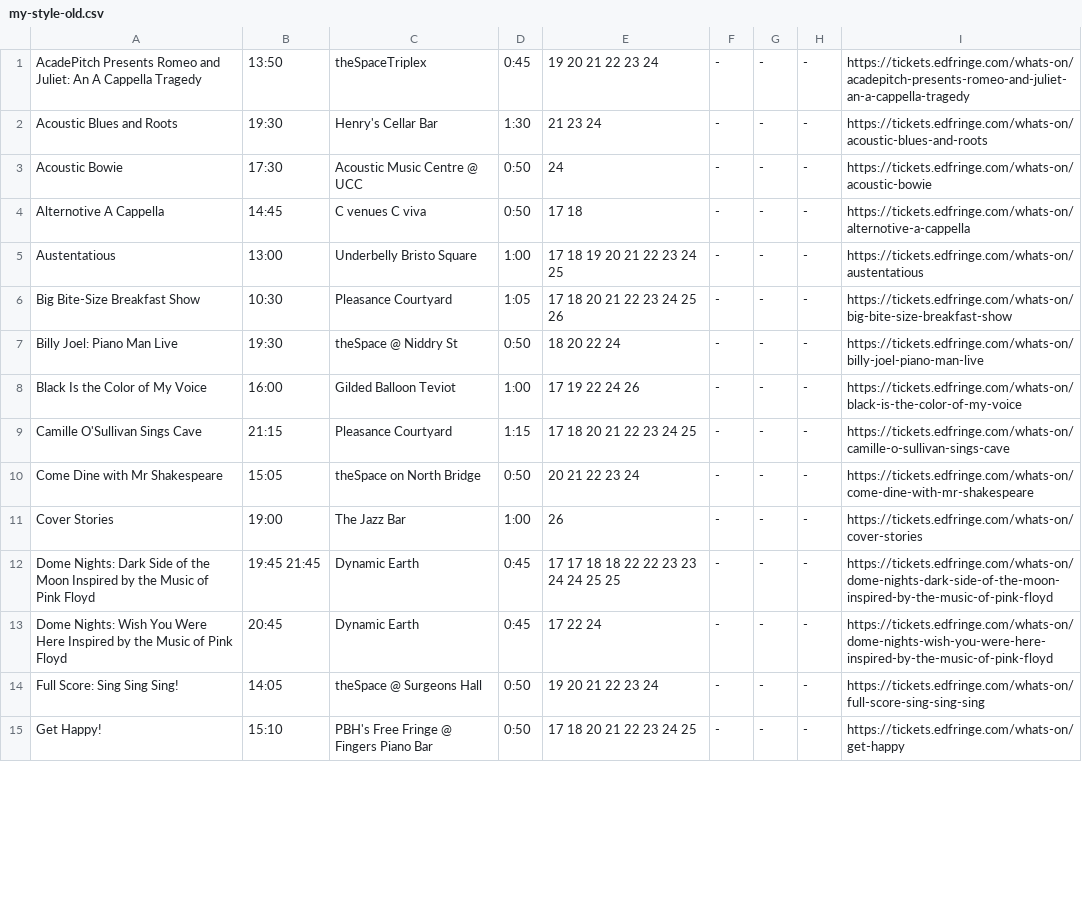
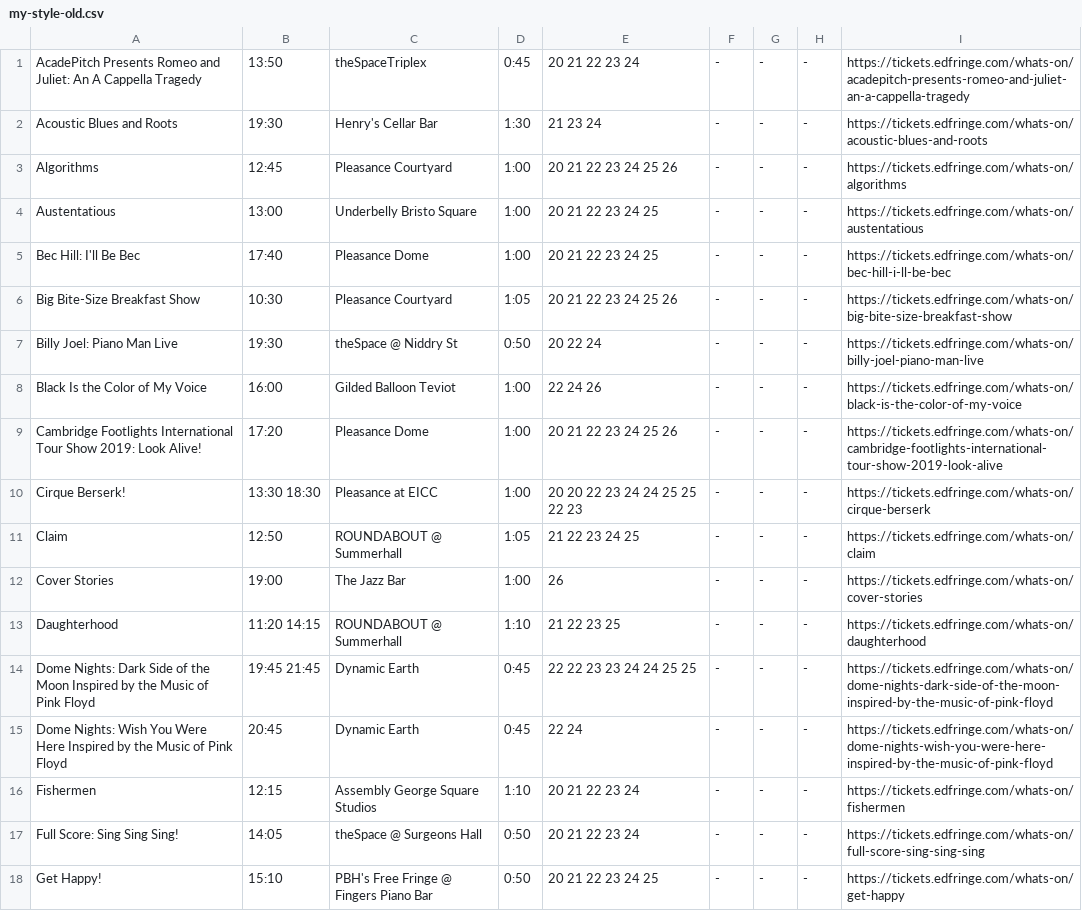
Before and after one commit to richardl62/fringe, a CSV file: my-style-old.csv, drawn as a sheet; only a part is shown; removed rows and columns are numbered as before the commit, all else as after; the diff covers the shown part only; the diff names each change by its address in the sheet, - before the commit and + after, or states it on an @@ line.

```diff
--- a/my-style-old.csv
+++ b/my-style-old.csv
-E1: 19 20 21 22 23 24
+E1: 20 21 22 23 24
-row 3: Acoustic Bowie | 17:30 | Acoustic Music Centre @ UCC | 0:50 | 24 | - | - | - | https://tickets.edfringe.com/whats-on/acoustic-bowie
-A3: Alternotive A Cappella
+A3: Algorithms
-B3: 14:45
+B3: 12:45
-C3: C venues C viva
+C3: Pleasance Courtyard
-D3: 0:50
+D3: 1:00
-E3: 17 18
+E3: 20 21 22 23 24 25 26
-I3: https://tickets.edfringe.com/whats-on/alternotive-a-cappella
+I3: https://tickets.edfringe.com/whats-on/algorithms
-E4: 17 18 19 20 21 22 23 24 25
+E4: 20 21 22 23 24 25
+row 5: Bec Hill: I'll Be Bec | 17:40 | Pleasance Dome | 1:00 | 20 21 22 23 24 25 | - | - | - | https://tickets.edfringe.com/whats-on/bec-hill-i-ll-be-bec
-E6: 17 18 20 21 22 23 24 25 26
+E6: 20 21 22 23 24 25 26
-E7: 18 20 22 24
+E7: 20 22 24
-E8: 17 19 22 24 26
+E8: 22 24 26
-A9: Camille O'Sullivan Sings Cave
+A9: Cambridge Footlights International Tour Show 2019: Look Alive!
-B9: 21:15
+B9: 17:20
-C9: Pleasance Courtyard
+C9: Pleasance Dome
-D9: 1:15
+D9: 1:00
-E9: 17 18 20 21 22 23 24 25
+E9: 20 21 22 23 24 25 26
-I9: https://tickets.edfringe.com/whats-on/camille-o-sullivan-sings-cave
+I9: https://tickets.edfringe.com/whats-on/cambridge-footlights-international-tour-show-2019-look-alive
+row 10: Cirque Berserk! | 13:30 18:30 | Pleasance at EICC | 1:00 | 20 20 22 23 24 24 25 25 22 23 | - | - | - | https://tickets.edfringe.com/whats-on/cirque-berserk
-A11: Come Dine with Mr Shakespeare
+A11: Claim
-B11: 15:05
+B11: 12:50
-C11: theSpace on North Bridge
+C11: ROUNDABOUT @ Summerhall
-D11: 0:50
+D11: 1:05
-E11: 20 21 22 23 24
+E11: 21 22 23 24 25
-I11: https://tickets.edfringe.com/whats-on/come-dine-with-mr-shakespeare
+I11: https://tickets.edfringe.com/whats-on/claim
+row 13: Daughterhood | 11:20 14:15 | ROUNDABOUT @ Summerhall | 1:10 | 21 22 23 25 | - | - | - | https://tickets.edfringe.com/whats-on/daughterhood
-E14: 17 17 18 18 22 22 23 23 24 24 25 25
+E14: 22 22 23 23 24 24 25 25
-E15: 17 22 24
+E15: 22 24
+row 16: Fishermen | 12:15 | Assembly George Square Studios | 1:10 | 20 21 22 23 24 | - | - | - | https://tickets.edfringe.com/whats-on/fishermen
-E17: 19 20 21 22 23 24
+E17: 20 21 22 23 24
-E18: 17 18 20 21 22 23 24 25
+E18: 20 21 22 23 24 25
```
Also changed, not shown: 7 added rows, 3 removed rows and 25 edited cells elsewhere in this file, 2 other files.
